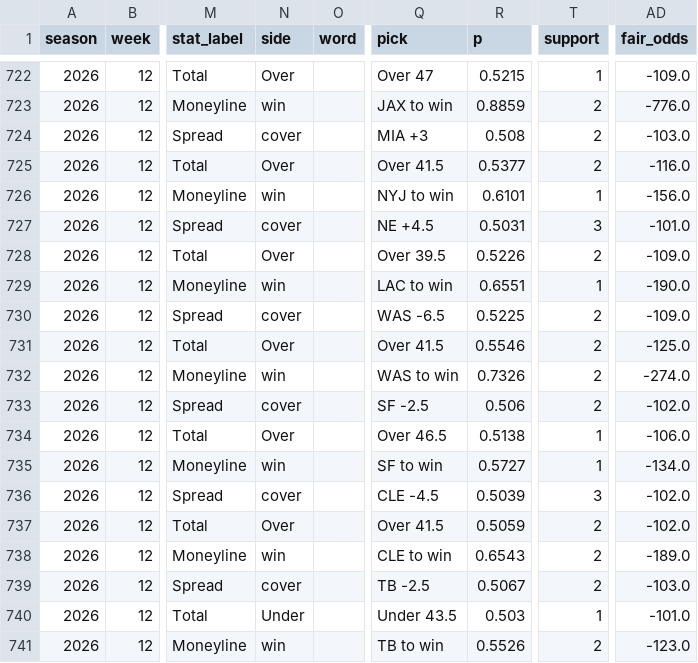
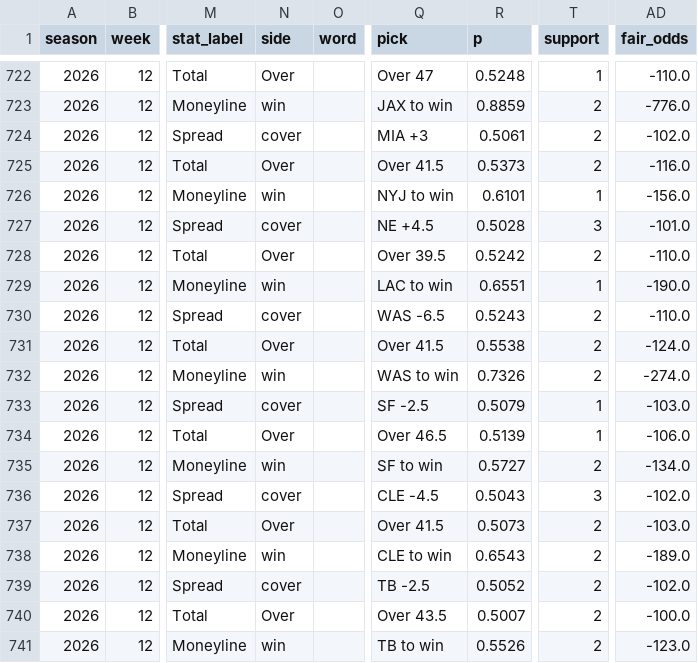
Before and after one commit to NeelW-eng/nfl-model, a CSV file: data/picks_underdog.csv, drawn as a sheet; only a part is shown, gaps mark what is left out; the diff covers the shown part only; the diff names each change by its address in the sheet, - before the commit and + after, or states it on an @@ line.

```diff
--- a/data/picks_underdog.csv
+++ b/data/picks_underdog.csv
-R722 (p): 0.5215
+R722 (p): 0.5248
-AD722 (fair_odds): -109.0
+AD722 (fair_odds): -110.0
-R724 (p): 0.508
+R724 (p): 0.5061
-AD724 (fair_odds): -103.0
+AD724 (fair_odds): -102.0
-R725 (p): 0.5377
+R725 (p): 0.5373
-R727 (p): 0.5031
+R727 (p): 0.5028
-R728 (p): 0.5226
+R728 (p): 0.5242
-AD728 (fair_odds): -109.0
+AD728 (fair_odds): -110.0
-R730 (p): 0.5225
+R730 (p): 0.5243
-AD730 (fair_odds): -109.0
+AD730 (fair_odds): -110.0
-R731 (p): 0.5546
+R731 (p): 0.5538
-AD731 (fair_odds): -125.0
+AD731 (fair_odds): -124.0
-R733 (p): 0.506
+R733 (p): 0.5079
-T733 (support): 2
+T733 (support): 1
-AD733 (fair_odds): -102.0
+AD733 (fair_odds): -103.0
-R734 (p): 0.5138
+R734 (p): 0.5139
-T735 (support): 1
+T735 (support): 2
-R736 (p): 0.5039
+R736 (p): 0.5043
-R737 (p): 0.5059
+R737 (p): 0.5073
-AD737 (fair_odds): -102.0
+AD737 (fair_odds): -103.0
-R739 (p): 0.5067
+R739 (p): 0.5052
-AD739 (fair_odds): -103.0
+AD739 (fair_odds): -102.0
-N740 (side): Under
+N740 (side): Over
-Q740 (pick): Under 43.5
+Q740 (pick): Over 43.5
-R740 (p): 0.503
+R740 (p): 0.5007
-T740 (support): 1
+T740 (support): 2
-AD740 (fair_odds): -101.0
+AD740 (fair_odds): -100.0
```
Also changed, not shown: 103 edited cells elsewhere in this file, 6 other files.
